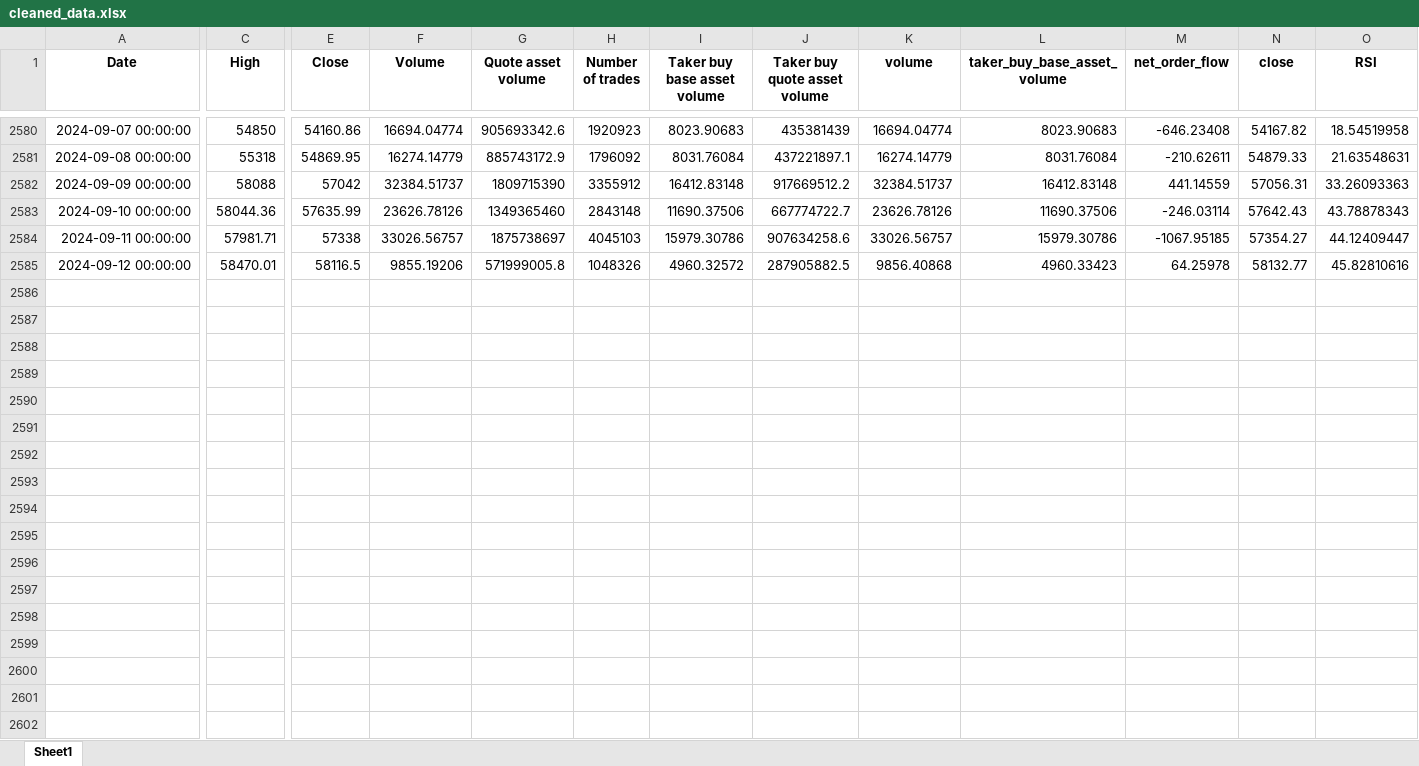
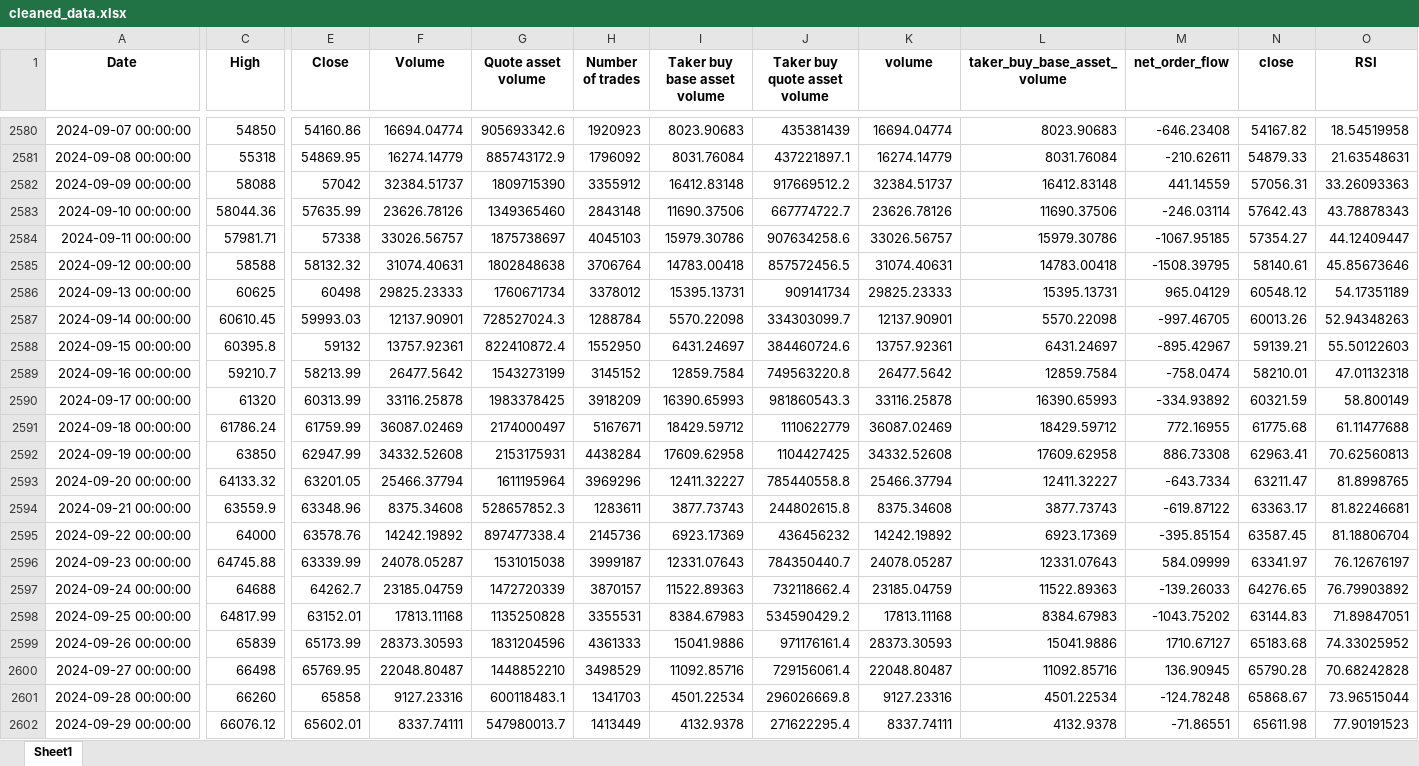
Before and after one commit to AhsenTahir/Trend-X-BTC, an Excel workbook: Stored_data/cleaned_data.xlsx, sheet Sheet1, drawn as a sheet; only a part is shown, gaps mark what is left out; values as stored, in another font and other column widths than the file's, no borders; rows hold the shown columns only; the diff covers the shown part only; the diff names each change by its address in the sheet, - before the commit and + after, or states it on an @@ line.

```diff
--- a/Stored_data/cleaned_data.xlsx (sheet Sheet1)
+++ b/Stored_data/cleaned_data.xlsx (sheet Sheet1)
-C2585 (High): 58470.01
+C2585 (High): 58588
-E2585 (Close): 58116.5
+E2585 (Close): 58132.32
-F2585 (Volume): 9855.19206
+F2585 (Volume): 31074.40631
-G2585 (Quote asset volume): 571999005.8
+G2585 (Quote asset volume): 1802848638
-H2585 (Number of trades): 1048326
+H2585 (Number of trades): 3706764
-I2585 (Taker buy base asset volume): 4960.32572
+I2585 (Taker buy base asset volume): 14783.00418
-J2585 (Taker buy quote asset volume): 287905882.5
+J2585 (Taker buy quote asset volume): 857572456.5
-K2585 (volume): 9856.40868
+K2585 (volume): 31074.40631
-L2585 (taker_buy_base_asset_volume): 4960.33423
+L2585 (taker_buy_base_asset_volume): 14783.00418
-M2585 (net_order_flow): 64.25978
+M2585 (net_order_flow): -1508.39795
-N2585 (close): 58132.77
+N2585 (close): 58140.61
-O2585 (RSI): 45.82810616
+O2585 (RSI): 45.85673646
+row 2586: 2024-09-13 00:00:00 | 60625 | 60498 | 29825.23333 | 1760671734 | 3378012 | 15395.13731 | 909141734 | 29825.23333 | 15395.13731 | 965.04129 | 60548.12 | 54.17351189
+row 2587: 2024-09-14 00:00:00 | 60610.45 | 59993.03 | 12137.90901 | 728527024.3 | 1288784 | 5570.22098 | 334303099.7 | 12137.90901 | 5570.22098 | -997.46705 | 60013.26 | 52.94348263
+row 2588: 2024-09-15 00:00:00 | 60395.8 | 59132 | 13757.92361 | 822410872.4 | 1552950 | 6431.24697 | 384460724.6 | 13757.92361 | 6431.24697 | -895.42967 | 59139.21 | 55.50122603
+row 2589: 2024-09-16 00:00:00 | 59210.7 | 58213.99 | 26477.5642 | 1543273199 | 3145152 | 12859.7584 | 749563220.8 | 26477.5642 | 12859.7584 | -758.0474 | 58210.01 | 47.01132318
+row 2590: 2024-09-17 00:00:00 | 61320 | 60313.99 | 33116.25878 | 1983378425 | 3918209 | 16390.65993 | 981860543.3 | 33116.25878 | 16390.65993 | -334.93892 | 60321.59 | 58.800149
+row 2591: 2024-09-18 00:00:00 | 61786.24 | 61759.99 | 36087.02469 | 2174000497 | 5167671 | 18429.59712 | 1110622779 | 36087.02469 | 18429.59712 | 772.16955 | 61775.68 | 61.11477688
+row 2592: 2024-09-19 00:00:00 | 63850 | 62947.99 | 34332.52608 | 2153175931 | 4438284 | 17609.62958 | 1104427425 | 34332.52608 | 17609.62958 | 886.73308 | 62963.41 | 70.62560813
+row 2593: 2024-09-20 00:00:00 | 64133.32 | 63201.05 | 25466.37794 | 1611195964 | 3969296 | 12411.32227 | 785440558.8 | 25466.37794 | 12411.32227 | -643.7334 | 63211.47 | 81.8998765
+row 2594: 2024-09-21 00:00:00 | 63559.9 | 63348.96 | 8375.34608 | 528657852.3 | 1283611 | 3877.73743 | 244802615.8 | 8375.34608 | 3877.73743 | -619.87122 | 63363.17 | 81.82246681
+row 2595: 2024-09-22 00:00:00 | 64000 | 63578.76 | 14242.19892 | 897477338.4 | 2145736 | 6923.17369 | 436456232 | 14242.19892 | 6923.17369 | -395.85154 | 63587.45 | 81.18806704
+row 2596: 2024-09-23 00:00:00 | 64745.88 | 63339.99 | 24078.05287 | 1531015038 | 3999187 | 12331.07643 | 784350440.7 | 24078.05287 | 12331.07643 | 584.09999 | 63341.97 | 76.12676197
+row 2597: 2024-09-24 00:00:00 | 64688 | 64262.7 | 23185.04759 | 1472720339 | 3870157 | 11522.89363 | 732118662.4 | 23185.04759 | 11522.89363 | -139.26033 | 64276.65 | 76.79903892
+row 2598: 2024-09-25 00:00:00 | 64817.99 | 63152.01 | 17813.11168 | 1135250828 | 3355531 | 8384.67983 | 534590429.2 | 17813.11168 | 8384.67983 | -1043.75202 | 63144.83 | 71.89847051
+row 2599: 2024-09-26 00:00:00 | 65839 | 65173.99 | 28373.30593 | 1831204596 | 4361333 | 15041.9886 | 971176161.4 | 28373.30593 | 15041.9886 | 1710.67127 | 65183.68 | 74.33025952
+row 2600: 2024-09-27 00:00:00 | 66498 | 65769.95 | 22048.80487 | 1448852210 | 3498529 | 11092.85716 | 729156061.4 | 22048.80487 | 11092.85716 | 136.90945 | 65790.28 | 70.68242828
+row 2601: 2024-09-28 00:00:00 | 66260 | 65858 | 9127.23316 | 600118483.1 | 1341703 | 4501.22534 | 296026669.8 | 9127.23316 | 4501.22534 | -124.78248 | 65868.67 | 73.96515044
+row 2602: 2024-09-29 00:00:00 | 66076.12 | 65602.01 | 8337.74111 | 547980013.7 | 1413449 | 4132.9378 | 271622295.4 | 8337.74111 | 4132.9378 | -71.86551 | 65611.98 | 77.90191523
```
Also changed, not shown: 9 added rows elsewhere in this sheet, Stored_data/predictions_test.xlsx, Stored_data/preprocessed_data.xlsx, 10 other files.
